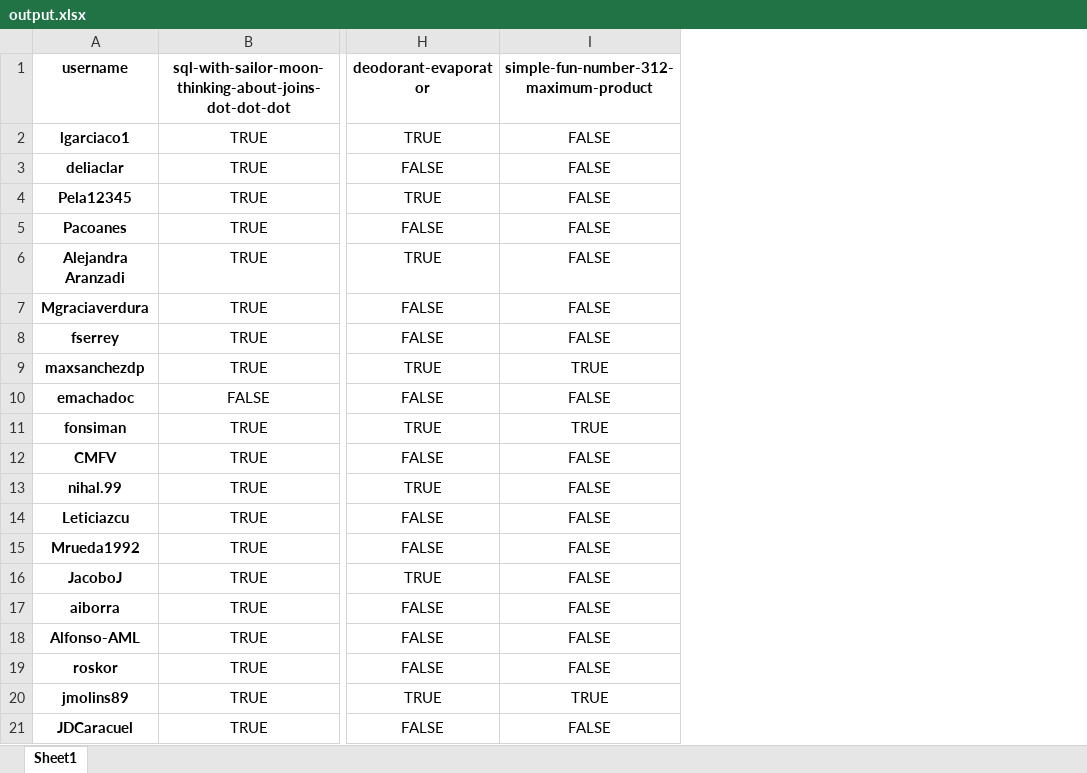
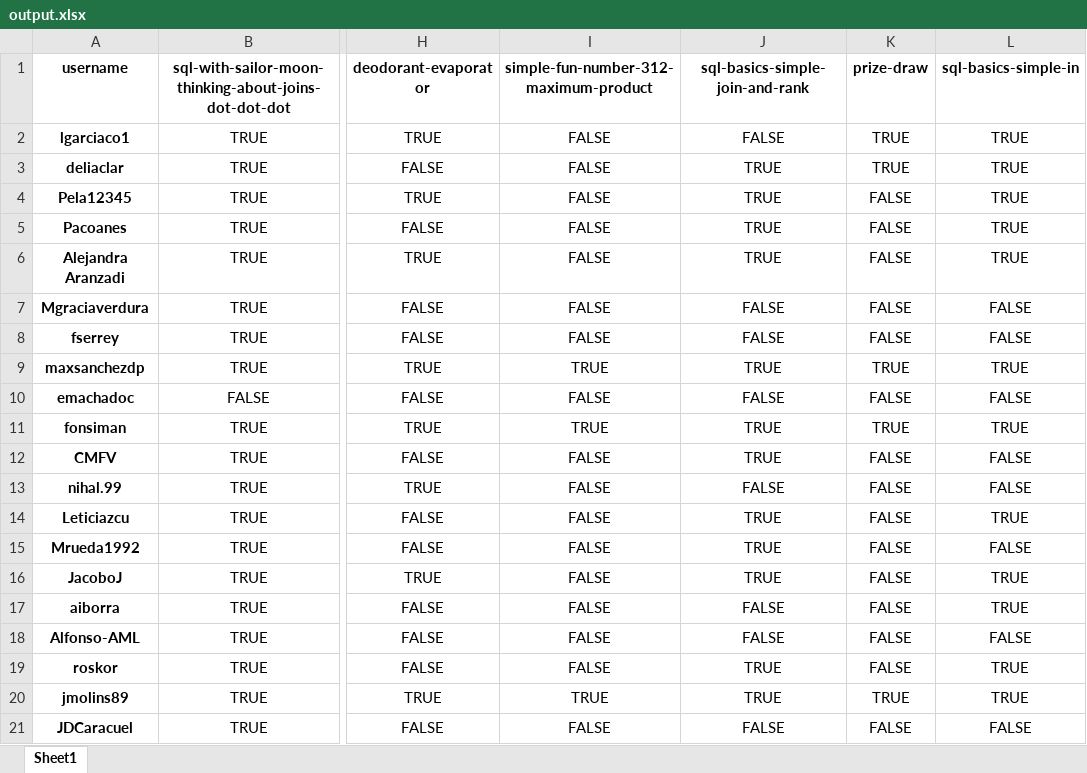
Before and after one commit to agalvezcorell/codewars-kata-student-correction-ih, an Excel workbook: output/output.xlsx, sheet Sheet1, drawn as a sheet; only a part is shown, gaps mark what is left out; values as stored, in another font and other column widths than the file's, no borders; the diff names each change by its address in the sheet, - before the commit and + after, or states it on an @@ line.

```diff
--- a/output/output.xlsx (sheet Sheet1)
+++ b/output/output.xlsx (sheet Sheet1)
+column J (sql-basics-simple-join-and-rank), rows 2-21: FALSE | TRUE | TRUE | TRUE | TRUE | FALSE | FALSE | TRUE | FALSE | TRUE | TRUE | FALSE | TRUE | TRUE | TRUE | FALSE | FALSE | TRUE | TRUE | FALSE
+column K (prize-draw), rows 2-21: TRUE | TRUE | FALSE | FALSE | FALSE | FALSE | FALSE | TRUE | FALSE | TRUE | FALSE | FALSE | FALSE | FALSE | FALSE | FALSE | FALSE | FALSE | TRUE | FALSE
+column L (sql-basics-simple-in), rows 2-21: TRUE | TRUE | TRUE | TRUE | TRUE | FALSE | FALSE | TRUE | FALSE | TRUE | FALSE | FALSE | TRUE | FALSE | TRUE | TRUE | FALSE | TRUE | TRUE | FALSE
```
Also changed, not shown: 9 other files.
